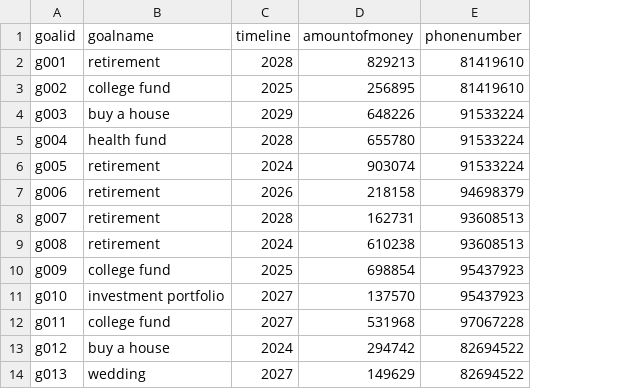
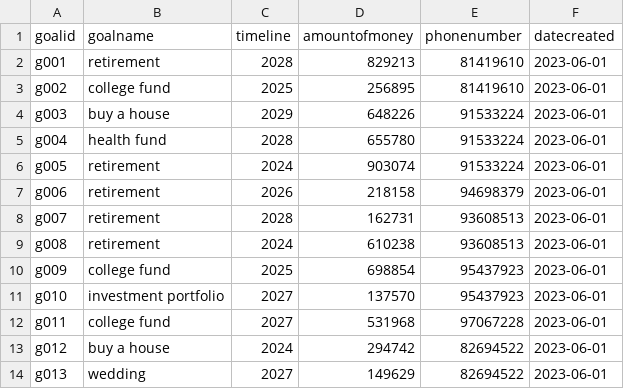
Before and after one commit to CobaltConcrete/SC2207, a CSV file: denzel/financialgoal.csv, drawn as a sheet; only a part is shown; the diff names each change by its address in the sheet, - before the commit and + after, or states it on an @@ line.

```diff
--- a/denzel/financialgoal.csv
+++ b/denzel/financialgoal.csv
+column F (datecreated), rows 2-14: all 2023-06-01
```
Also changed, not shown: denzel/markettransaction.csv, denzel/posttradecompany.csv, 3 other files.
